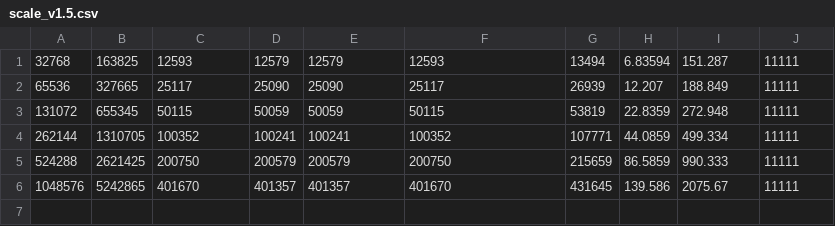
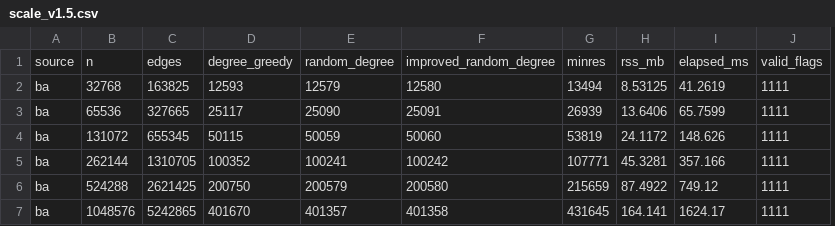
Before and after one commit to dcpracmatic-prog/MORPH, a CSV file: evidence/scale_v1.5.csv, drawn as a sheet; removed rows and columns are numbered as before the commit, all else as after; the diff names each change by its address in the sheet, - before the commit and + after, or states it on an @@ line.

Commit message:
DIMACS rerun on 41 instances under two conventions; CI and scale fixes
- Rerun run_dimacs_mis.py on 41 DIMACS clique graphs, seeds 1-5, budgets
  10/50/100/1000 ms, under both as-is and complement conventions (1640 runs,
  all flagged valid by the solver; the flag is self-reported).
- Add --convention to the runner; outputs are labelled and min/max are reported
  next to P10/P50/P90 over seeds.
- Add scripts/complement_dimacs.py (edge counts checked) and
  scripts/dimacs_reference_table.py with omega_reference.csv (35 exact, 6 lower
  bounds, third-party source).
- Supersede the 13-instance run: kept under superseded_13_instance_run/ with a
  banner listing its unverified environment and convention claims.
- SHA256SUMS now covers all 41 inputs; complement checksums added.
- python/morph.py rebuild check now covers morph_qoblib_solver.cpp too.
- run_scale.sh: pass the make step to stderr so the CSV has no make output;
  regenerate evidence/scale_v1.5.csv. Column is minres, not morph().
- CI: one make-test job on Python 3.10 and 3.12. Old pytest/lean jobs removed
  (no pyproject.toml or lean/ directory in this repository).
- Docs and README updated to the 41-instance results.

```diff
--- a/evidence/scale_v1.5.csv
+++ b/evidence/scale_v1.5.csv
+column A, rows 2-7: all ba
-column D, rows 1-6: 12579 | 25090 | 50059 | 100241 | 200579 | 401357
+row 1: source | n | edges | degree_greedy | random_degree | improved_random_degree | minres | rss_mb | elapsed_ms | valid_flags
-F2: 12593
+F2: 12580
-H2: 6.83594
+H2: 8.53125
-I2: 151.287
+I2: 41.2619
-J2:J7: 11111
+J2:J7: 1111
-F3: 25117
+F3: 25091
-H3: 12.207
+H3: 13.6406
-I3: 188.849
+I3: 65.7599
-F4: 50115
+F4: 50060
-H4: 22.8359
+H4: 24.1172
-I4: 272.948
+I4: 148.626
-F5: 100352
+F5: 100242
-H5: 44.0859
+H5: 45.3281
-I5: 499.334
+I5: 357.166
-F6: 200750
+F6: 200580
-H6: 86.5859
+H6: 87.4922
-I6: 990.333
+I6: 749.12
-F7: 401670
+F7: 401358
-H7: 139.586
+H7: 164.141
-I7: 2075.67
+I7: 1624.17
```
Also changed, not shown: 62 other files.
